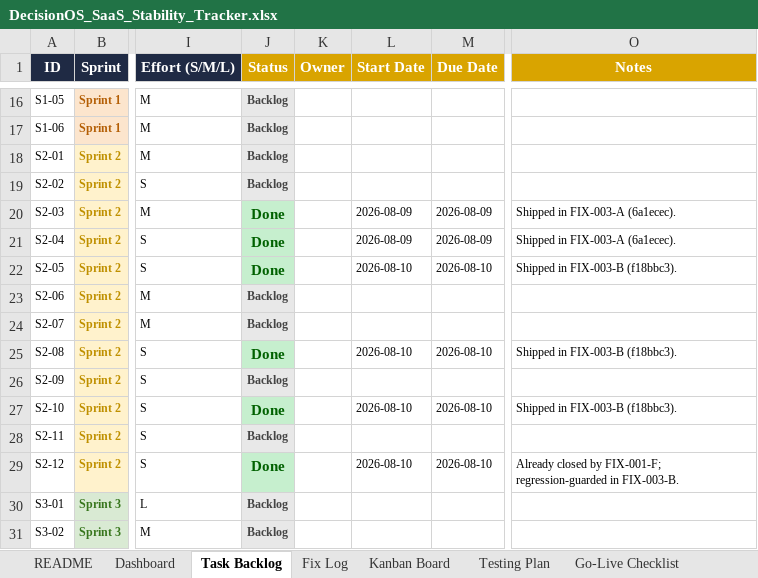
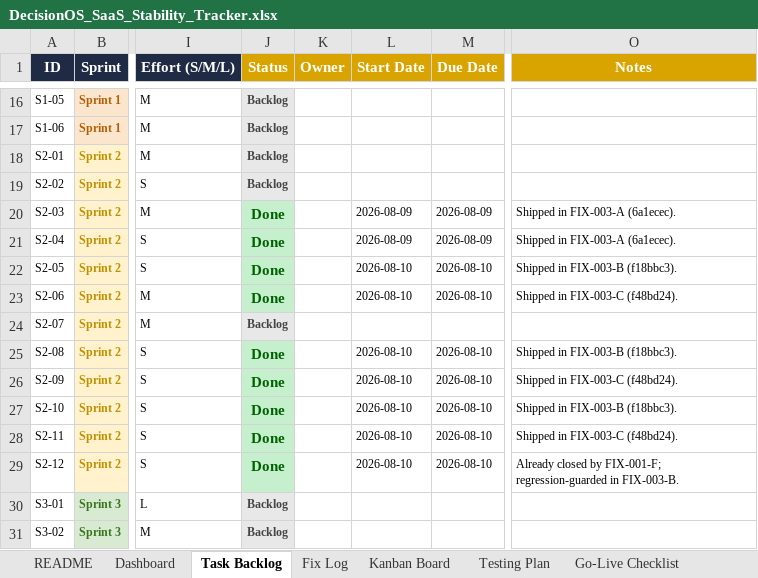
Before and after one commit to quazrelevate-god/DecisionOS, an Excel workbook: docs/DecisionOS_SaaS_Stability_Tracker.xlsx, sheet Task Backlog, drawn as a sheet; only a part is shown, gaps mark what is left out; values as stored, in another font and other column widths than the file's, no borders; conditional formats not drawn; the diff names each change by its address in the sheet, - before the commit and + after, or states it on an @@ line.

Commit message:
docs(tracker): FIX-003-C done, Sprint 2 = 11/12 (S2-07 remains)

```diff
--- a/docs/DecisionOS_SaaS_Stability_Tracker.xlsx (sheet Task Backlog)
+++ b/docs/DecisionOS_SaaS_Stability_Tracker.xlsx (sheet Task Backlog)
-J23 (Status): Backlog
+J23 (Status): Done
@@ J23 fill: #E8E8E8 → #C6EFCE, text colour: #444444 → #006100, text size: larger @@
-L23 (Start Date): (empty)
+L23 (Start Date): 2026-08-10
-M23 (Due Date): (empty)
+M23 (Due Date): 2026-08-10
-O23 (Notes): (empty)
+O23 (Notes): Shipped in FIX-003-C (f48bd24).
-J26 (Status): Backlog
+J26 (Status): Done
@@ J26 fill: #E8E8E8 → #C6EFCE, text colour: #444444 → #006100, text size: larger @@
-L26 (Start Date): (empty)
+L26 (Start Date): 2026-08-10
-M26 (Due Date): (empty)
+M26 (Due Date): 2026-08-10
-O26 (Notes): (empty)
+O26 (Notes): Shipped in FIX-003-C (f48bd24).
-J28 (Status): Backlog
+J28 (Status): Done
@@ J28 fill: #E8E8E8 → #C6EFCE, text colour: #444444 → #006100, text size: larger @@
-L28 (Start Date): (empty)
+L28 (Start Date): 2026-08-10
-M28 (Due Date): (empty)
+M28 (Due Date): 2026-08-10
-O28 (Notes): (empty)
+O28 (Notes): Shipped in FIX-003-C (f48bd24).
```
Also changed, not shown: sheet Fix Log, sheet Kanban Board.
